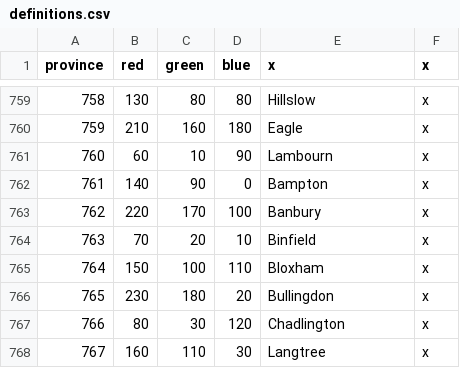
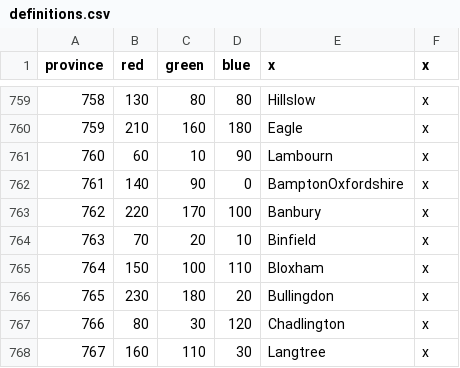
Before and after one commit to ChairmanMeowJP/Rule-Britannia, a CSV file: map/definitions.csv, drawn as a sheet; only a part is shown, gaps mark what is left out.

Commit message:
Fix Bamptons

```diff
--- a/map/definitions.csv
+++ b/map/definitions.csv
@@ -761,3 +761,3 @@ province;red;green;blue;x;x
 760;60;10;90;Lambourn;x
-761;140;90;0;Bampton;x
+761;140;90;0;BamptonOxfordshire;x
 762;220;170;100;Banbury;x
```
Also changed, not shown: 1 other file.
